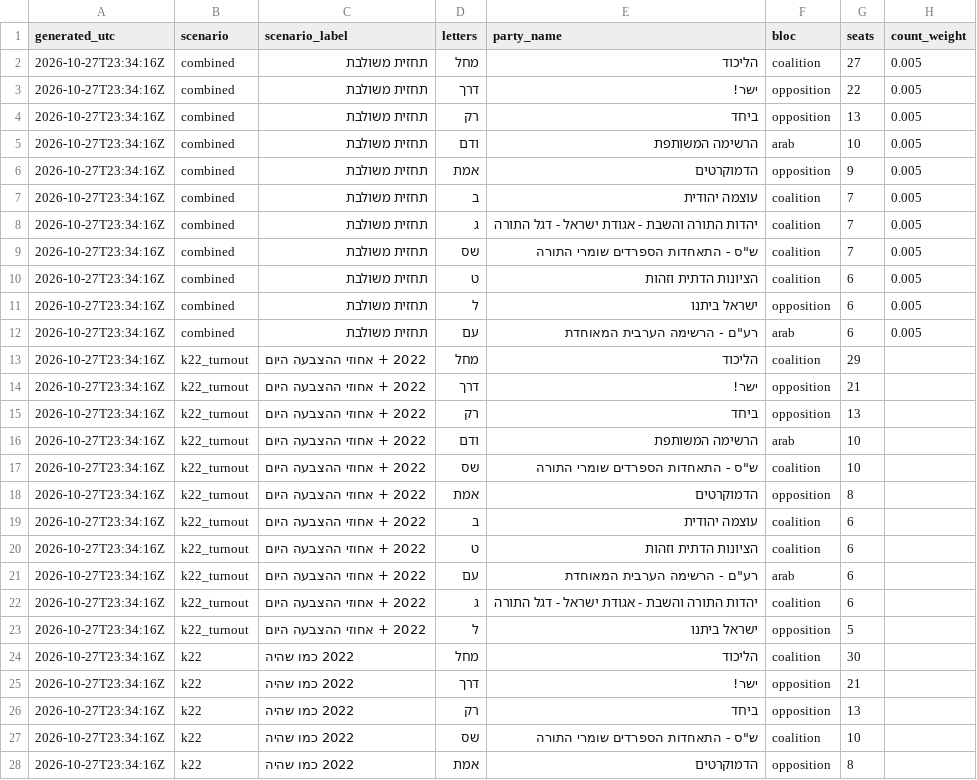
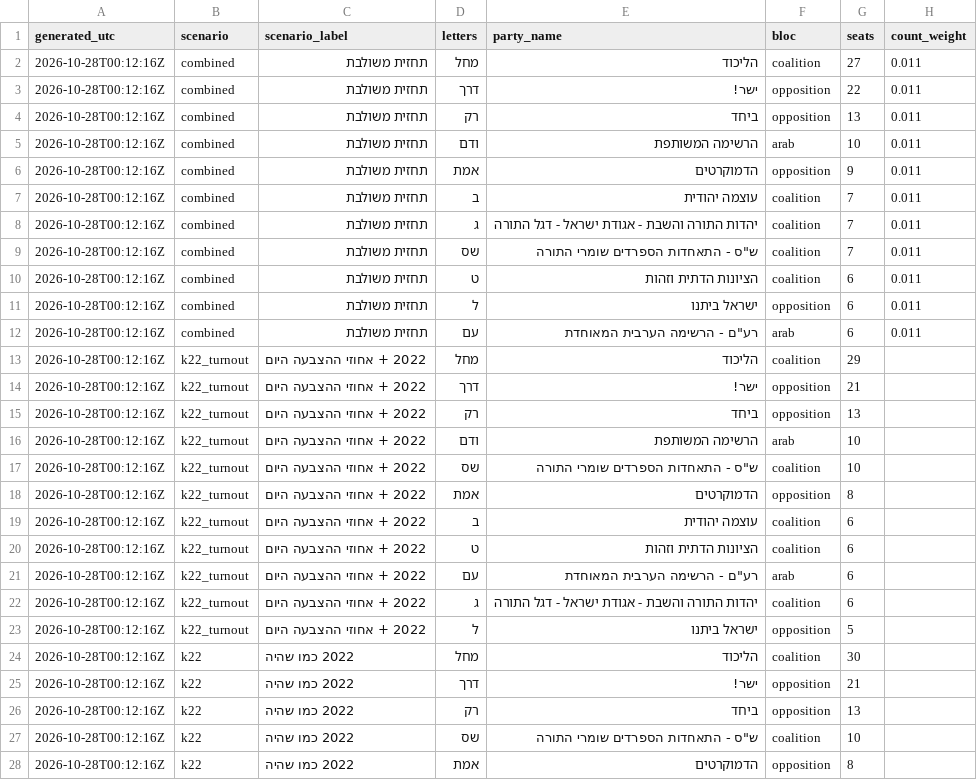
Before and after one commit to OmerCohenBI/k26-turnout-live, a CSV file: k26_forecast_scenarios.csv, drawn as a sheet; only a part is shown; the diff covers the shown part only.

```diff
--- a/k26_forecast_scenarios.csv
+++ b/k26_forecast_scenarios.csv
@@ -1,28 +1,28 @@
 generated_utc,scenario,scenario_label,letters,party_name,bloc,seats,count_weight
-2026-10-27T23:34:16Z,combined,תחזית משולבת,מחל,הליכוד,coalition,27,0.005
-2026-10-27T23:34:16Z,combined,תחזית משולבת,דרך,ישר!,opposition,22,0.005
-2026-10-27T23:34:16Z,combined,תחזית משולבת,רק,ביחד,opposition,13,0.005
-2026-10-27T23:34:16Z,combined,תחזית משולבת,ודם,הרשימה המשותפת,arab,10,0.005
-2026-10-27T23:34:16Z,combined,תחזית משולבת,אמת,הדמוקרטים,opposition,9,0.005
-2026-10-27T23:34:16Z,combined,תחזית משולבת,ב,עוצמה יהודית,coalition,7,0.005
-2026-10-27T23:34:16Z,combined,תחזית משולבת,ג,יהדות התורה והשבת - אגודת ישראל - דגל התורה,coalition,7,0.005
-2026-10-27T23:34:16Z,combined,תחזית משולבת,שס,"ש""ס - התאחדות הספרדים שומרי התורה",coalition,7,0.005
-2026-10-27T23:34:16Z,combined,תחזית משולבת,ט,הציונות הדתית וזהות,coalition,6,0.005
-2026-10-27T23:34:16Z,combined,תחזית משולבת,ל,ישראל ביתנו,opposition,6,0.005
-2026-10-27T23:34:16Z,combined,תחזית משולבת,עם,"רע""ם - הרשימה הערבית המאוחדת",arab,6,0.005
-2026-10-27T23:34:16Z,k22_turnout,2022 + אחוזי ההצבעה היום,מחל,הליכוד,coalition,29,
-2026-10-27T23:34:16Z,k22_turnout,2022 + אחוזי ההצבעה היום,דרך,ישר!,opposition,21,
-2026-10-27T23:34:16Z,k22_turnout,2022 + אחוזי ההצבעה היום,רק,ביחד,opposition,13,
-2026-10-27T23:34:16Z,k22_turnout,2022 + אחוזי ההצבעה היום,ודם,הרשימה המשותפת,arab,10,
-2026-10-27T23:34:16Z,k22_turnout,2022 + אחוזי ההצבעה היום,שס,"ש""ס - התאחדות הספרדים שומרי התורה",coalition,10,
-2026-10-27T23:34:16Z,k22_turnout,2022 + אחוזי ההצבעה היום,אמת,הדמוקרטים,opposition,8,
-2026-10-27T23:34:16Z,k22_turnout,2022 + אחוזי ההצבעה היום,ב,עוצמה יהודית,coalition,6,
-2026-10-27T23:34:16Z,k22_turnout,2022 + אחוזי ההצבעה היום,ט,הציונות הדתית וזהות,coalition,6,
-2026-10-27T23:34:16Z,k22_turnout,2022 + אחוזי ההצבעה היום,עם,"רע""ם - הרשימה הערבית המאוחדת",arab,6,
-2026-10-27T23:34:16Z,k22_turnout,2022 + אחוזי ההצבעה היום,ג,יהדות התורה והשבת - אגודת ישראל - דגל התורה,coalition,6,
-2026-10-27T23:34:16Z,k22_turnout,2022 + אחוזי ההצבעה היום,ל,ישראל ביתנו,opposition,5,
-2026-10-27T23:34:16Z,k22,2022 כמו שהיה,מחל,הליכוד,coalition,30,
-2026-10-27T23:34:16Z,k22,2022 כמו שהיה,דרך,ישר!,opposition,21,
-2026-10-27T23:34:16Z,k22,2022 כמו שהיה,רק,ביחד,opposition,13,
-2026-10-27T23:34:16Z,k22,2022 כמו שהיה,שס,"ש""ס - התאחדות הספרדים שומרי התורה",coalition,10,
-2026-10-27T23:34:16Z,k22,2022 כמו שהיה,אמת,הדמוקרטים,opposition,8,
+2026-10-28T00:12:16Z,combined,תחזית משולבת,מחל,הליכוד,coalition,27,0.011
+2026-10-28T00:12:16Z,combined,תחזית משולבת,דרך,ישר!,opposition,22,0.011
+2026-10-28T00:12:16Z,combined,תחזית משולבת,רק,ביחד,opposition,13,0.011
+2026-10-28T00:12:16Z,combined,תחזית משולבת,ודם,הרשימה המשותפת,arab,10,0.011
+2026-10-28T00:12:16Z,combined,תחזית משולבת,אמת,הדמוקרטים,opposition,9,0.011
+2026-10-28T00:12:16Z,combined,תחזית משולבת,ב,עוצמה יהודית,coalition,7,0.011
+2026-10-28T00:12:16Z,combined,תחזית משולבת,ג,יהדות התורה והשבת - אגודת ישראל - דגל התורה,coalition,7,0.011
+2026-10-28T00:12:16Z,combined,תחזית משולבת,שס,"ש""ס - התאחדות הספרדים שומרי התורה",coalition,7,0.011
+2026-10-28T00:12:16Z,combined,תחזית משולבת,ט,הציונות הדתית וזהות,coalition,6,0.011
+2026-10-28T00:12:16Z,combined,תחזית משולבת,ל,ישראל ביתנו,opposition,6,0.011
+2026-10-28T00:12:16Z,combined,תחזית משולבת,עם,"רע""ם - הרשימה הערבית המאוחדת",arab,6,0.011
+2026-10-28T00:12:16Z,k22_turnout,2022 + אחוזי ההצבעה היום,מחל,הליכוד,coalition,29,
+2026-10-28T00:12:16Z,k22_turnout,2022 + אחוזי ההצבעה היום,דרך,ישר!,opposition,21,
+2026-10-28T00:12:16Z,k22_turnout,2022 + אחוזי ההצבעה היום,רק,ביחד,opposition,13,
+2026-10-28T00:12:16Z,k22_turnout,2022 + אחוזי ההצבעה היום,ודם,הרשימה המשותפת,arab,10,
+2026-10-28T00:12:16Z,k22_turnout,2022 + אחוזי ההצבעה היום,שס,"ש""ס - התאחדות הספרדים שומרי התורה",coalition,10,
+2026-10-28T00:12:16Z,k22_turnout,2022 + אחוזי ההצבעה היום,אמת,הדמוקרטים,opposition,8,
+2026-10-28T00:12:16Z,k22_turnout,2022 + אחוזי ההצבעה היום,ב,עוצמה יהודית,coalition,6,
+2026-10-28T00:12:16Z,k22_turnout,2022 + אחוזי ההצבעה היום,ט,הציונות הדתית וזהות,coalition,6,
+2026-10-28T00:12:16Z,k22_turnout,2022 + אחוזי ההצבעה היום,עם,"רע""ם - הרשימה הערבית המאוחדת",arab,6,
+2026-10-28T00:12:16Z,k22_turnout,2022 + אחוזי ההצבעה היום,ג,יהדות התורה והשבת - אגודת ישראל - דגל התורה,coalition,6,
+2026-10-28T00:12:16Z,k22_turnout,2022 + אחוזי ההצבעה היום,ל,ישראל ביתנו,opposition,5,
+2026-10-28T00:12:16Z,k22,2022 כמו שהיה,מחל,הליכוד,coalition,30,
+2026-10-28T00:12:16Z,k22,2022 כמו שהיה,דרך,ישר!,opposition,21,
+2026-10-28T00:12:16Z,k22,2022 כמו שהיה,רק,ביחד,opposition,13,
+2026-10-28T00:12:16Z,k22,2022 כמו שהיה,שס,"ש""ס - התאחדות הספרדים שומרי התורה",coalition,10,
+2026-10-28T00:12:16Z,k22,2022 כמו שהיה,אמת,הדמוקרטים,opposition,8,
```
Also changed, not shown: 134 edited cells elsewhere in this file, k26_expc.csv, 2 other files.
